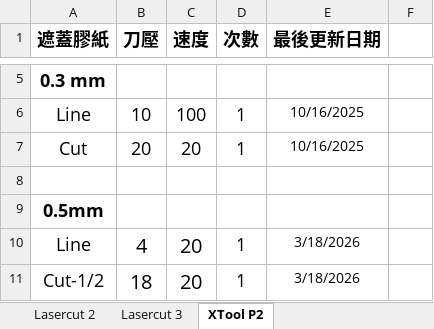
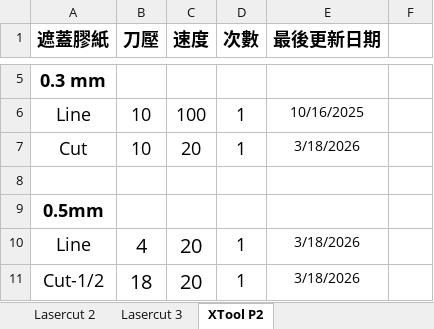
Before and after one commit to zionlasercut/cutdata, an Excel workbook: Laser.xlsx, sheet XTool P2, drawn as a sheet; only a part is shown, gaps mark what is left out; values as stored, in another font and other column widths than the file's, no borders; charts and pictures not drawn; the diff names each change by its address in the sheet, - before the commit and + after, or states it on an @@ line.

Commit message:
Update Laser.xlsx from Google Sheets @ 2026-03-18T07:07:20.404Z

```diff
--- a/Laser.xlsx (sheet XTool P2)
+++ b/Laser.xlsx (sheet XTool P2)
-B7 (刀壓): 20
+B7 (刀壓): 10
-E7 (最後更新日期): 10/16/2025
+E7 (最後更新日期): 3/18/2026
```
